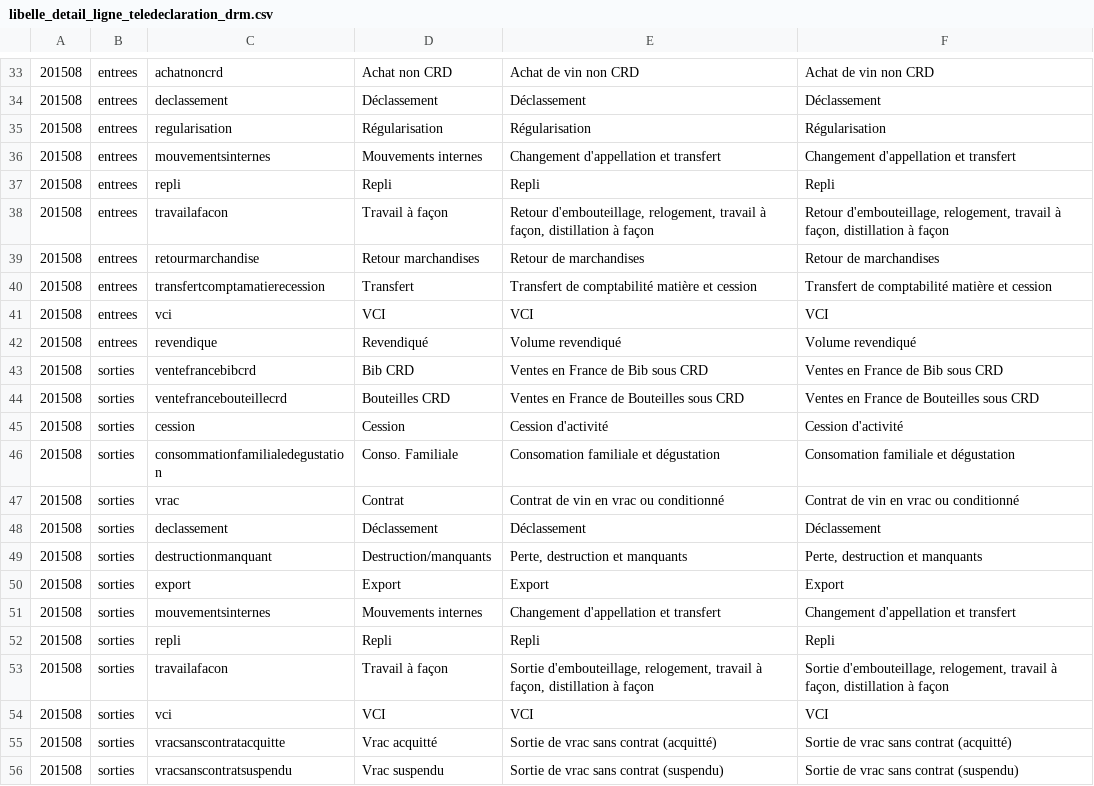
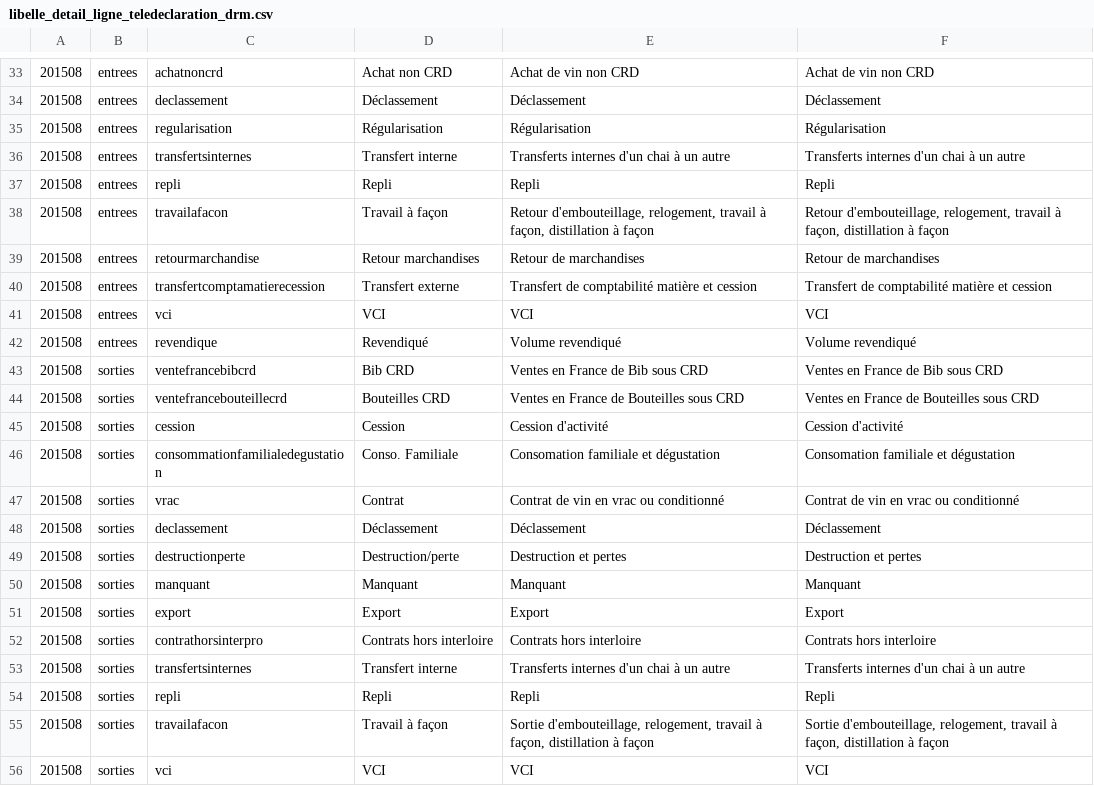
Before and after one commit to 24eme/giilda, a CSV file: project/data/import/configuration/libelle_detail_ligne_teledeclaration_drm.csv, drawn as a sheet; only a part is shown, gaps mark what is left out; the shorter side is filled out with more unchanged rows.

```diff
--- a/project/data/import/configuration/libelle_detail_ligne_teledeclaration_drm.csv
+++ b/project/data/import/configuration/libelle_detail_ligne_teledeclaration_drm.csv
@@ -35,3 +35,3 @@
 201508;entrees;regularisation;"Régularisation";"Régularisation";"Régularisation"
-201508;entrees;mouvementsinternes;"Mouvements internes";"Changement d'appellation et transfert";"Changement d'appellation et transfert"
+201508;entrees;transfertsinternes;"Transfert interne";"Transferts internes d'un chai à un autre";"Transferts internes d'un chai à un autre"
 201508;entrees;repli;"Repli";"Repli";"Repli"
@@ -39,3 +39,3 @@
 201508;entrees;retourmarchandise;"Retour marchandises";"Retour de marchandises";"Retour de marchandises"
-201508;entrees;transfertcomptamatierecession;"Transfert";"Transfert de comptabilité matière et cession";"Transfert de comptabilité matière et cession"
+201508;entrees;transfertcomptamatierecession;"Transfert externe";"Transfert de comptabilité matière et cession";"Transfert de comptabilité matière et cession"
 201508;entrees;vci;"VCI";"VCI";"VCI"
@@ -48,5 +48,7 @@
 201508;sorties;declassement;"Déclassement";"Déclassement";"Déclassement"
-201508;sorties;destructionmanquant;"Destruction/manquants";"Perte, destruction et manquants";"Perte, destruction et manquants"
+201508;sorties;destructionperte;"Destruction/perte";"Destruction et pertes";"Destruction et pertes"
+201508;sorties;manquant;"Manquant";"Manquant";"Manquant"
 201508;sorties;export;"Export";"Export";"Export"
-201508;sorties;mouvementsinternes;"Mouvements internes";"Changement d'appellation et transfert";"Changement d'appellation et transfert"
+201508;sorties;contrathorsinterpro;"Contrats hors interloire";"Contrats hors interloire";"Contrats hors interloire"
+201508;sorties;transfertsinternes;"Transfert interne";"Transferts internes d'un chai à un autre";"Transferts internes d'un chai à un autre"
 201508;sorties;repli;"Repli";"Repli";"Repli"
```
Also changed, not shown: project/data/import/configuration/details_teledeclaration_drm.csv, 7 other files.
